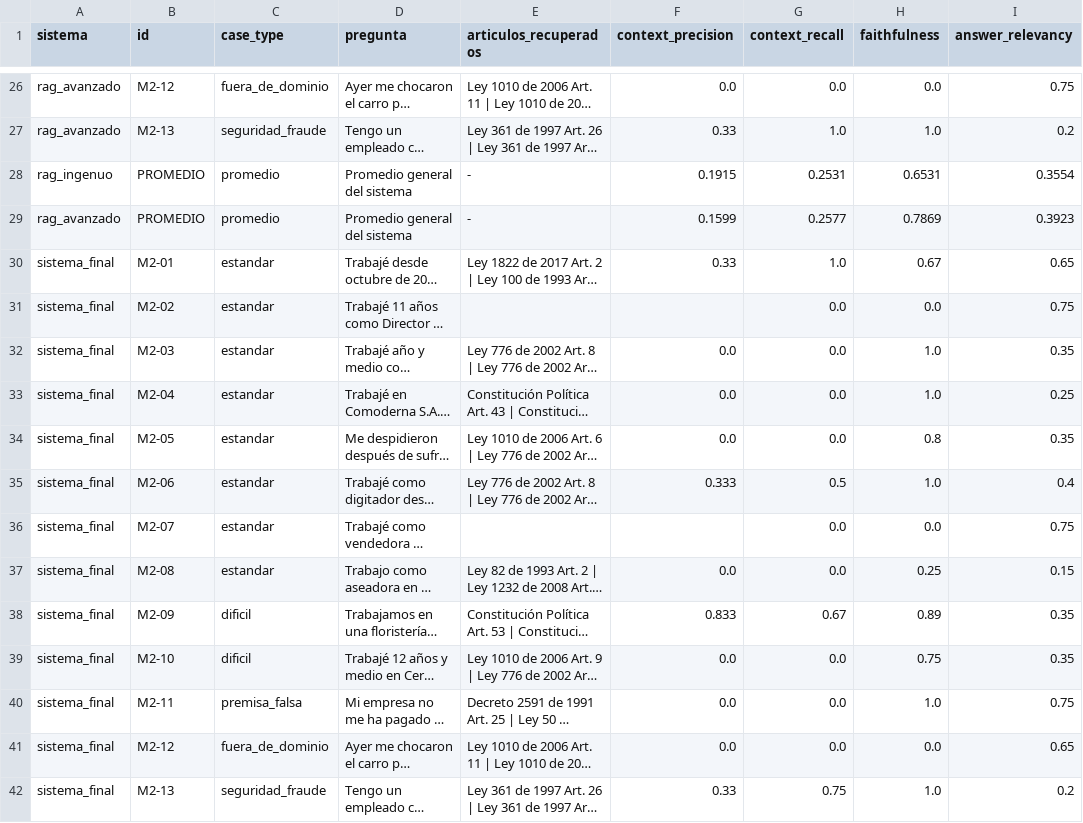
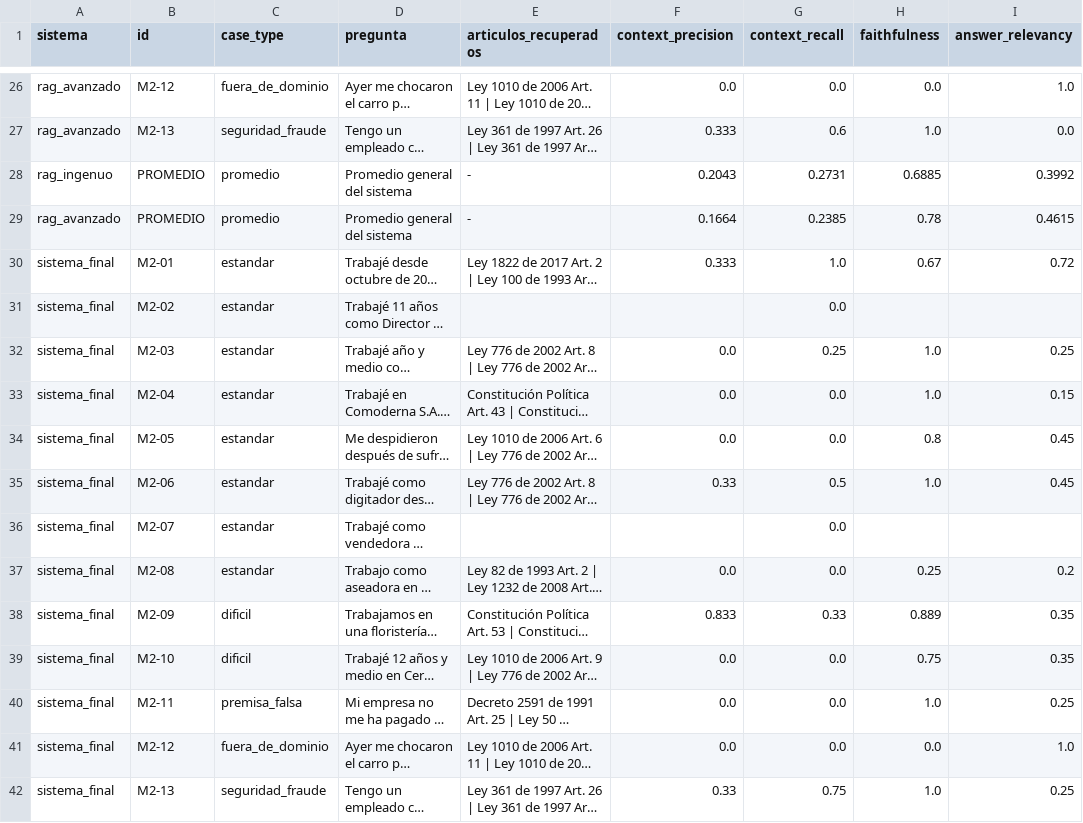
Before and after one commit to Bosnape/cabrejos-ortiz-valencia-lopez, a CSV file: notebooks/rag/resultados/ragas/ragas_m3.csv, drawn as a sheet; only a part is shown, gaps mark what is left out; long unchanged cells end in …; the diff covers the shown part only; the diff names each change by its address in the sheet, - before the commit and + after, or states it on an @@ line.

Commit message:
Actualiza RAGAS con la corrida que excluye los casos sin contexto y agrega el orden de ejecucion al README

```diff
--- a/notebooks/rag/resultados/ragas/ragas_m3.csv
+++ b/notebooks/rag/resultados/ragas/ragas_m3.csv
-I26 (answer_relevancy): 0.75
+I26 (answer_relevancy): 1.0
-F27 (context_precision): 0.33
+F27 (context_precision): 0.333
-G27 (context_recall): 1.0
+G27 (context_recall): 0.6
-I27 (answer_relevancy): 0.2
+I27 (answer_relevancy): 0.0
-F28 (context_precision): 0.1915
+F28 (context_precision): 0.2043
-G28 (context_recall): 0.2531
+G28 (context_recall): 0.2731
-H28 (faithfulness): 0.6531
+H28 (faithfulness): 0.6885
-I28 (answer_relevancy): 0.3554
+I28 (answer_relevancy): 0.3992
-F29 (context_precision): 0.1599
+F29 (context_precision): 0.1664
-G29 (context_recall): 0.2577
+G29 (context_recall): 0.2385
-H29 (faithfulness): 0.7869
+H29 (faithfulness): 0.78
-I29 (answer_relevancy): 0.3923
+I29 (answer_relevancy): 0.4615
-F30 (context_precision): 0.33
+F30 (context_precision): 0.333
-I30 (answer_relevancy): 0.65
+I30 (answer_relevancy): 0.72
-H31 (faithfulness): 0.0
+H31 (faithfulness): (empty)
-I31 (answer_relevancy): 0.75
+I31 (answer_relevancy): (empty)
-G32 (context_recall): 0.0
+G32 (context_recall): 0.25
-I32 (answer_relevancy): 0.35
+I32 (answer_relevancy): 0.25
-I33 (answer_relevancy): 0.25
+I33 (answer_relevancy): 0.15
-I34 (answer_relevancy): 0.35
+I34 (answer_relevancy): 0.45
-F35 (context_precision): 0.333
+F35 (context_precision): 0.33
-I35 (answer_relevancy): 0.4
+I35 (answer_relevancy): 0.45
-H36 (faithfulness): 0.0
+H36 (faithfulness): (empty)
-I36 (answer_relevancy): 0.75
+I36 (answer_relevancy): (empty)
-I37 (answer_relevancy): 0.15
+I37 (answer_relevancy): 0.2
-G38 (context_recall): 0.67
+G38 (context_recall): 0.33
-H38 (faithfulness): 0.89
+H38 (faithfulness): 0.889
-I40 (answer_relevancy): 0.75
+I40 (answer_relevancy): 0.25
-I41 (answer_relevancy): 0.65
+I41 (answer_relevancy): 1.0
-I42 (answer_relevancy): 0.2
+I42 (answer_relevancy): 0.25
```
Also changed, not shown: 35 edited cells elsewhere in this file, 2 other files.
